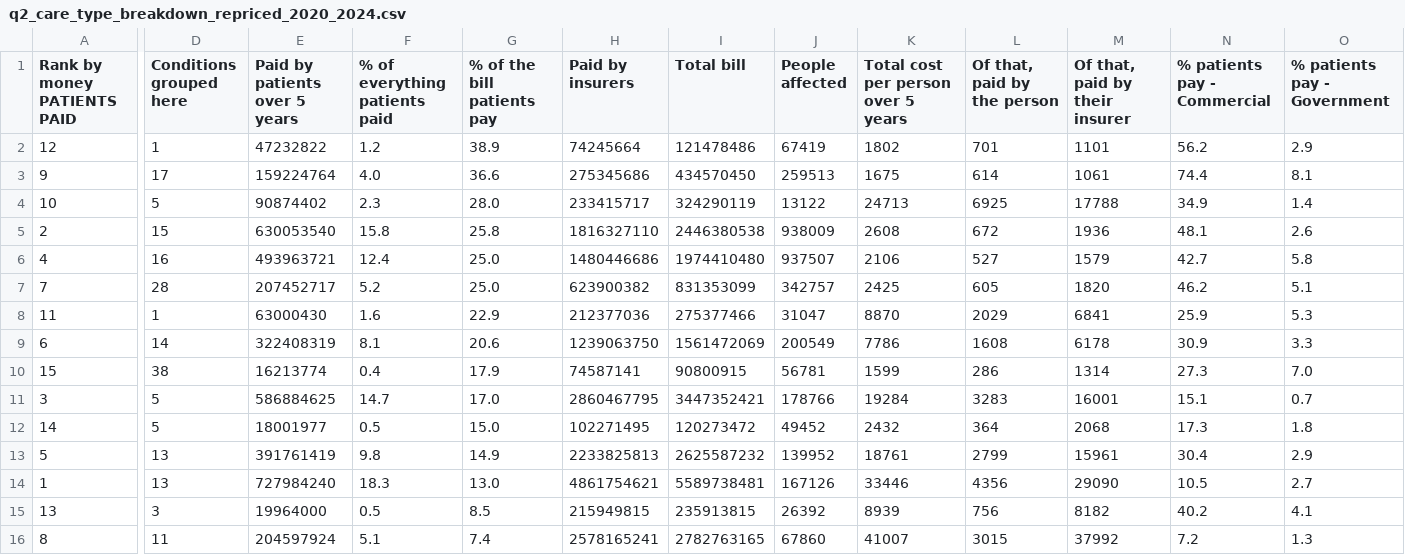
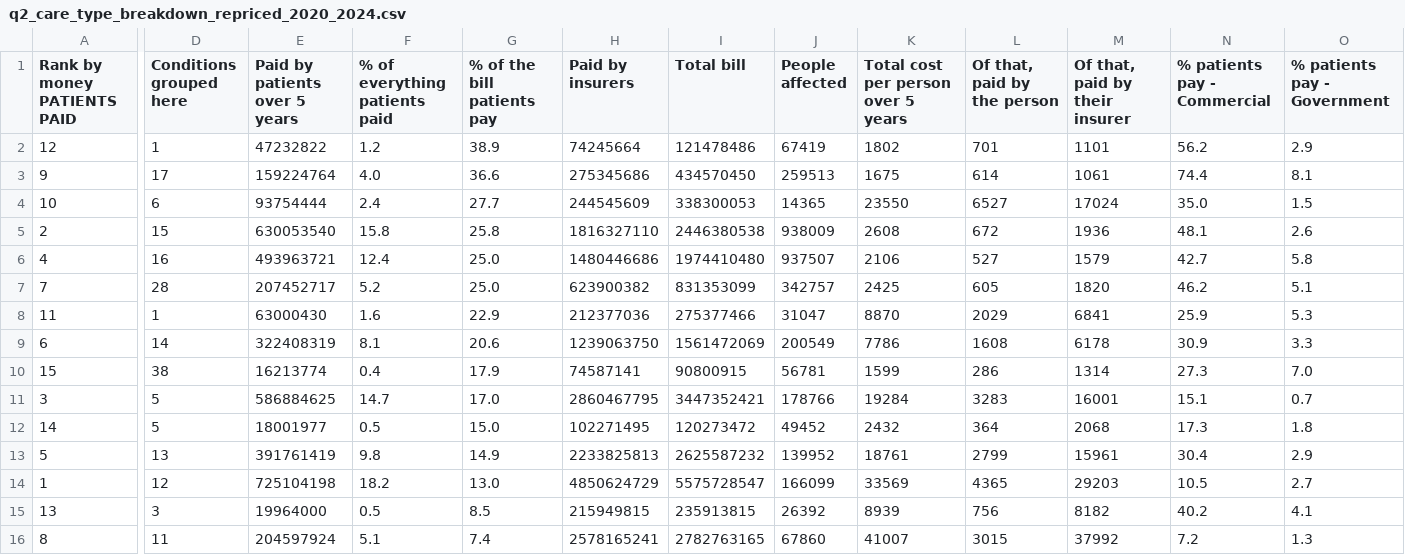
Before and after one commit to Hiba1471/synthea-healthclaims, a CSV file: sql/results/q2_care_type_breakdown_repriced_2020_2024.csv, drawn as a sheet; only a part is shown, gaps mark what is left out; the diff names each change by its address in the sheet, - before the commit and + after, or states it on an @@ line.

```diff
--- a/sql/results/q2_care_type_breakdown_repriced_2020_2024.csv
+++ b/sql/results/q2_care_type_breakdown_repriced_2020_2024.csv
-D4 (Conditions grouped here): 5
+D4 (Conditions grouped here): 6
-E4 (Paid by patients over 5 years): 90874402
+E4 (Paid by patients over 5 years): 93754444
-F4 (% of everything patients paid): 2.3
+F4 (% of everything patients paid): 2.4
-G4 (% of the bill patients pay): 28.0
+G4 (% of the bill patients pay): 27.7
-H4 (Paid by insurers): 233415717
+H4 (Paid by insurers): 244545609
-I4 (Total bill): 324290119
+I4 (Total bill): 338300053
-J4 (People affected): 13122
+J4 (People affected): 14365
-K4: 24713
+K4: 23550
-L4 (Of that, paid by the person): 6925
+L4 (Of that, paid by the person): 6527
-M4 (Of that, paid by their insurer): 17788
+M4 (Of that, paid by their insurer): 17024
-N4 (% patients pay - Commercial): 34.9
+N4 (% patients pay - Commercial): 35.0
-O4 (% patients pay - Government): 1.4
+O4 (% patients pay - Government): 1.5
-D14 (Conditions grouped here): 13
+D14 (Conditions grouped here): 12
-E14 (Paid by patients over 5 years): 727984240
+E14 (Paid by patients over 5 years): 725104198
-F14 (% of everything patients paid): 18.3
+F14 (% of everything patients paid): 18.2
-H14 (Paid by insurers): 4861754621
+H14 (Paid by insurers): 4850624729
-I14 (Total bill): 5589738481
+I14 (Total bill): 5575728547
-J14 (People affected): 167126
+J14 (People affected): 166099
-K14: 33446
+K14: 33569
-L14 (Of that, paid by the person): 4356
+L14 (Of that, paid by the person): 4365
-M14 (Of that, paid by their insurer): 29090
+M14 (Of that, paid by their insurer): 29203
```
Also changed, not shown: sql/results/q1_robustness_three_findings_2020_2024.csv, sql/results/q2_cap_reversal_diagnosis_2020_2024.csv, 8 other files.
